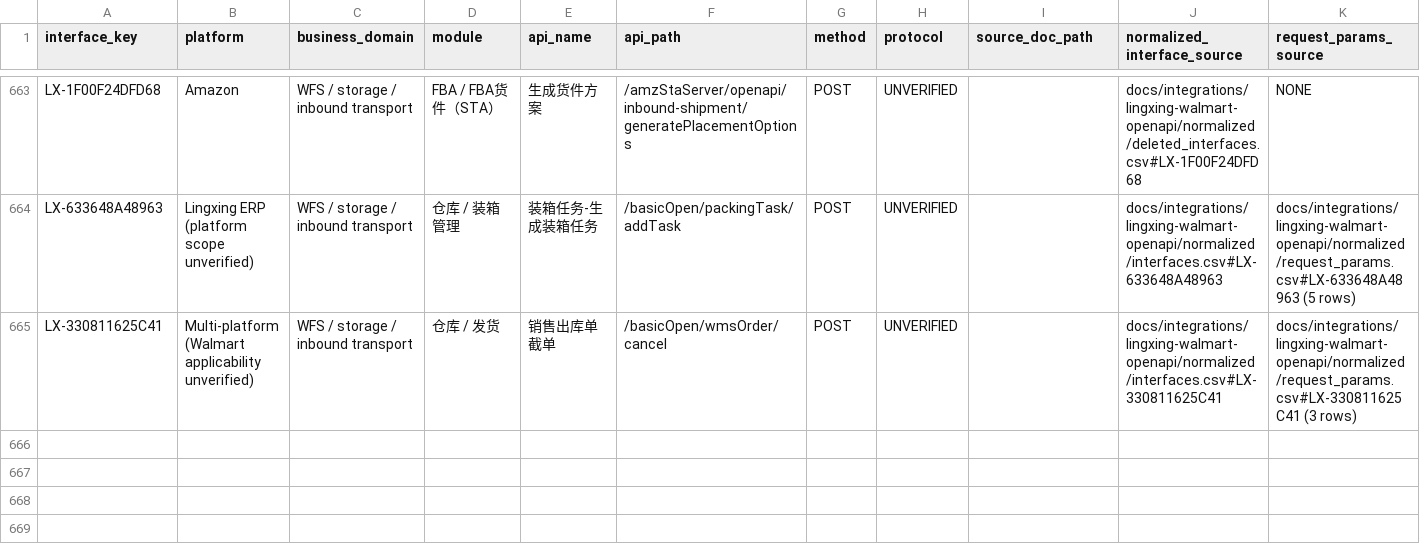
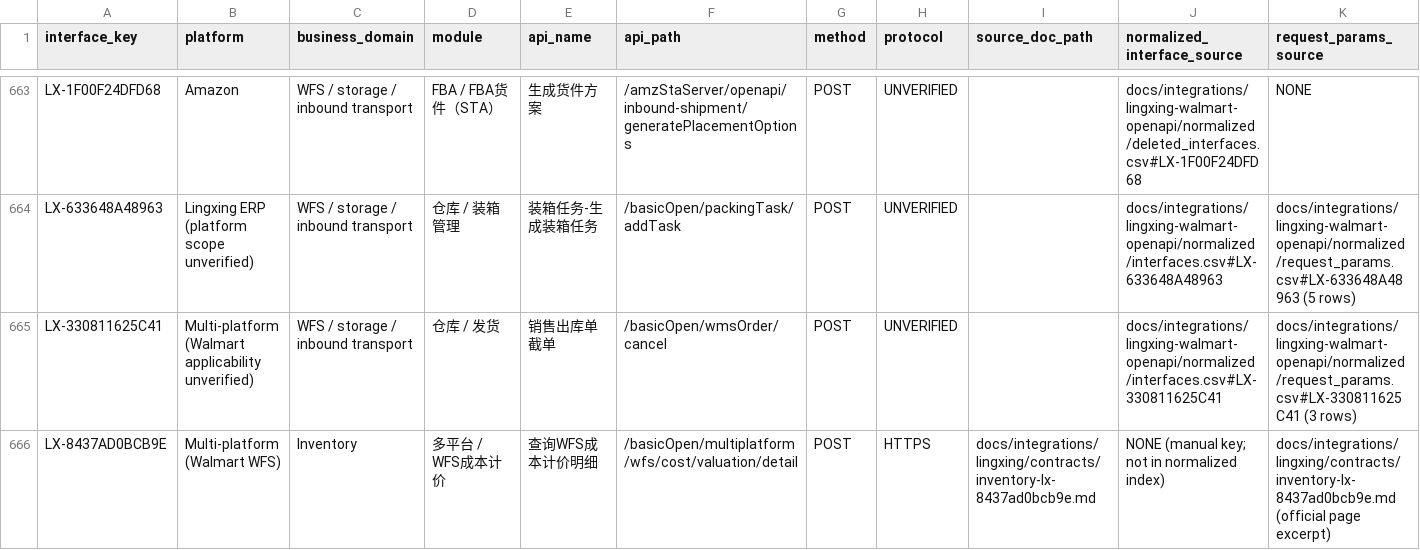
Before and after one commit to mz-liuyunlong/SZZSBJ, a CSV file: docs/integrations/lingxing/API_CONTRACT_INVENTORY.csv, drawn as a sheet; only a part is shown, gaps mark what is left out; rows hold the shown columns only; the diff names each change by its address in the sheet, - before the commit and + after, or states it on an @@ line.

```diff
--- a/docs/integrations/lingxing/API_CONTRACT_INVENTORY.csv
+++ b/docs/integrations/lingxing/API_CONTRACT_INVENTORY.csv
+row 666: LX-8437AD0BCB9E | Multi-platform (Walmart WFS) | Inventory | 多平台 / WFS成本计价 | 查询WFS成本计价明细 | /basicOpen/multiplatform/wfs/cost/valuation/detail | POST | HTTPS | docs/integrations/lingxing/contracts/inventory-lx-8437ad0bcb9e.md | NONE (manual key; not in normalized index) | docs/integrations/lingxing/contracts/inventory-lx-8437ad0bcb9e.md (official page excerpt)
```
Also changed, not shown: 22 other files.
